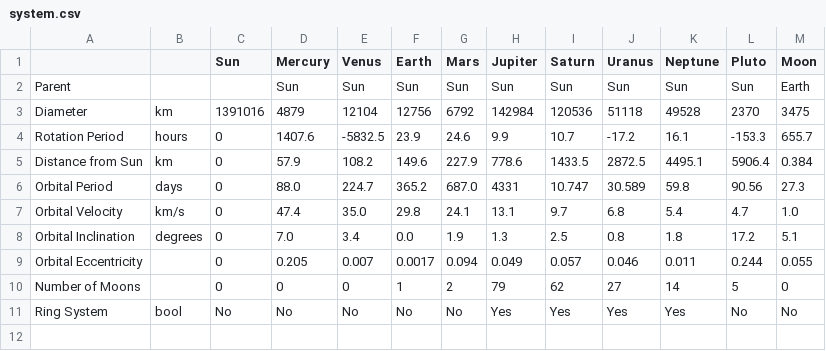
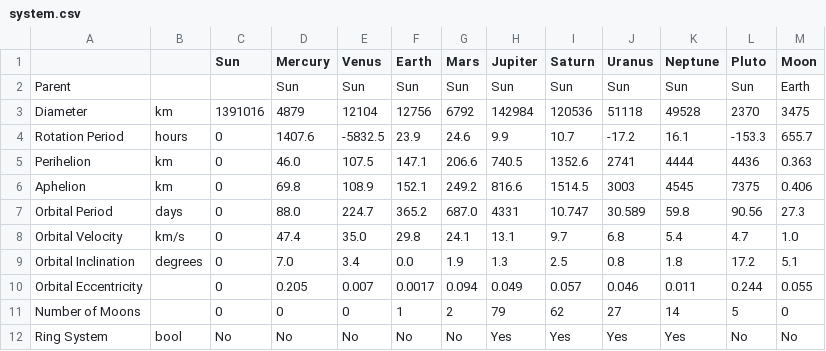
Before and after one commit to lizabelos/glframework, a CSV file: res/system.csv, drawn as a sheet; removed rows and columns are numbered as before the commit, all else as after; the diff names each change by its address in the sheet, - before the commit and + after, or states it on an @@ line.

```diff
--- a/res/system.csv
+++ b/res/system.csv
-row 5: Distance from Sun | km | 0 | 57.9 | 108.2 | 149.6 | 227.9 | 778.6 | 1433.5 | 2872.5 | 4495.1 | 5906.4 | 0.384
+row 5: Perihelion | km | 0 | 46.0 | 107.5 | 147.1 | 206.6 | 740.5 | 1352.6 | 2741 | 4444 | 4436 | 0.363
+row 6: Aphelion | km | 0 | 69.8 | 108.9 | 152.1 | 249.2 | 816.6 | 1514.5 | 3003 | 4545 | 7375 | 0.406
```
Also changed, not shown: 7 other files.
